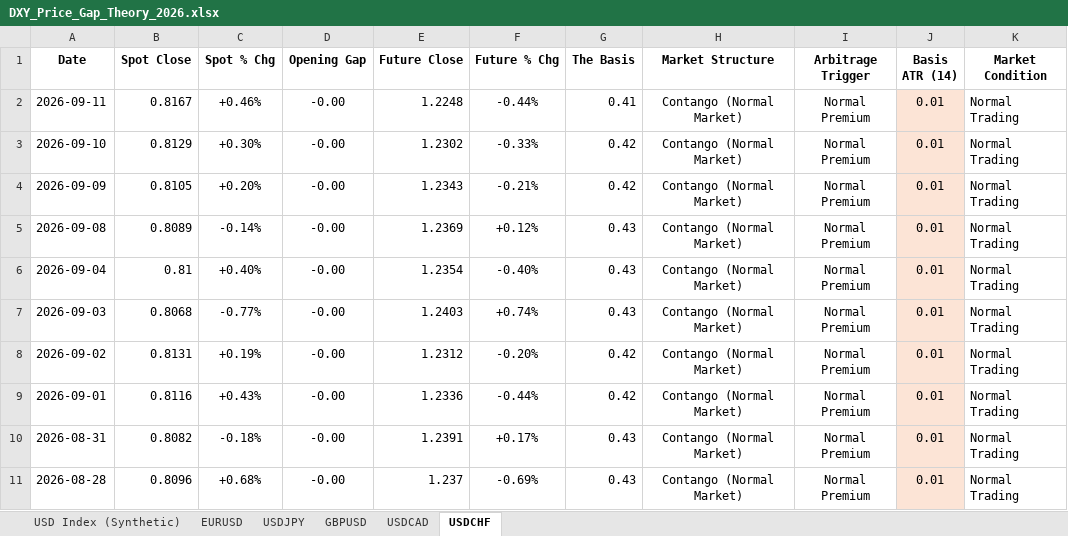
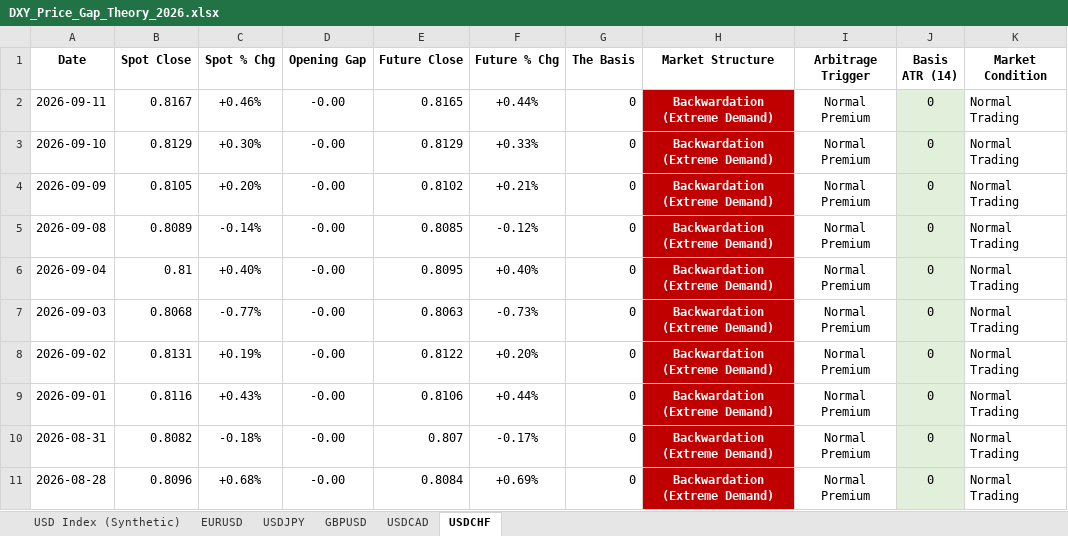
Before and after one commit to Jamesssurfer/DXYSpotvsFuture, an Excel workbook: DXY_Price_Gap_Theory_2026.xlsx, sheet USDCHF, drawn as a sheet; only a part is shown; values as stored, in another font and other column widths than the file's, no borders; the diff covers the shown part only; the diff names each change by its address in the sheet, - before the commit and + after, or states it on an @@ line.

```diff
--- a/DXY_Price_Gap_Theory_2026.xlsx (sheet USDCHF)
+++ b/DXY_Price_Gap_Theory_2026.xlsx (sheet USDCHF)
-E2 (Future Close): 1.2248
+E2 (Future Close): 0.8165
-F2 (Future % Chg): -0.44%
+F2 (Future % Chg): +0.44%
-G2 (The Basis): 0.41
+G2 (The Basis): 0
-H2:H11 (Market Structure): Contango (Normal Market)
+H2:H11 (Market Structure): Backwardation (Extreme Demand)
@@ H2:H11 fill: none → #C00000, bold: off → on, text colour: black → #FFFFFF @@
-J2:J11 (Basis ATR (14)): 0.01
+J2:J11 (Basis ATR (14)): 0
-J2:J11 fill: #FCE4D6
+J2:J11 fill: #E2EFDA
-E3 (Future Close): 1.2302
+E3 (Future Close): 0.8129
-F3 (Future % Chg): -0.33%
+F3 (Future % Chg): +0.33%
-G3:G4 (The Basis): 0.42
+G3:G4 (The Basis): 0
-E4 (Future Close): 1.2343
+E4 (Future Close): 0.8102
-F4 (Future % Chg): -0.21%
+F4 (Future % Chg): +0.21%
-E5 (Future Close): 1.2369
+E5 (Future Close): 0.8085
-F5 (Future % Chg): +0.12%
+F5 (Future % Chg): -0.12%
-G5:G7 (The Basis): 0.43
+G5:G7 (The Basis): 0
-E6 (Future Close): 1.2354
+E6 (Future Close): 0.8095
-F6 (Future % Chg): -0.40%
+F6 (Future % Chg): +0.40%
-E7 (Future Close): 1.2403
+E7 (Future Close): 0.8063
-F7 (Future % Chg): +0.74%
+F7 (Future % Chg): -0.73%
-E8 (Future Close): 1.2312
+E8 (Future Close): 0.8122
-F8 (Future % Chg): -0.20%
+F8 (Future % Chg): +0.20%
-G8:G9 (The Basis): 0.42
+G8:G9 (The Basis): 0
-E9 (Future Close): 1.2336
+E9 (Future Close): 0.8106
-F9 (Future % Chg): -0.44%
+F9 (Future % Chg): +0.44%
-E10 (Future Close): 1.2391
+E10 (Future Close): 0.807
-F10 (Future % Chg): +0.17%
+F10 (Future % Chg): -0.17%
-G10:G11 (The Basis): 0.43
+G10:G11 (The Basis): 0
-E11 (Future Close): 1.237
+E11 (Future Close): 0.8084
-F11 (Future % Chg): -0.69%
+F11 (Future % Chg): +0.69%
```
Also changed, not shown: 132 edited cells and cell formats elsewhere in this sheet, sheet USD Index (Synthetic), sheet USDCAD, sheet USDJPY, sheet GBPUSD.
